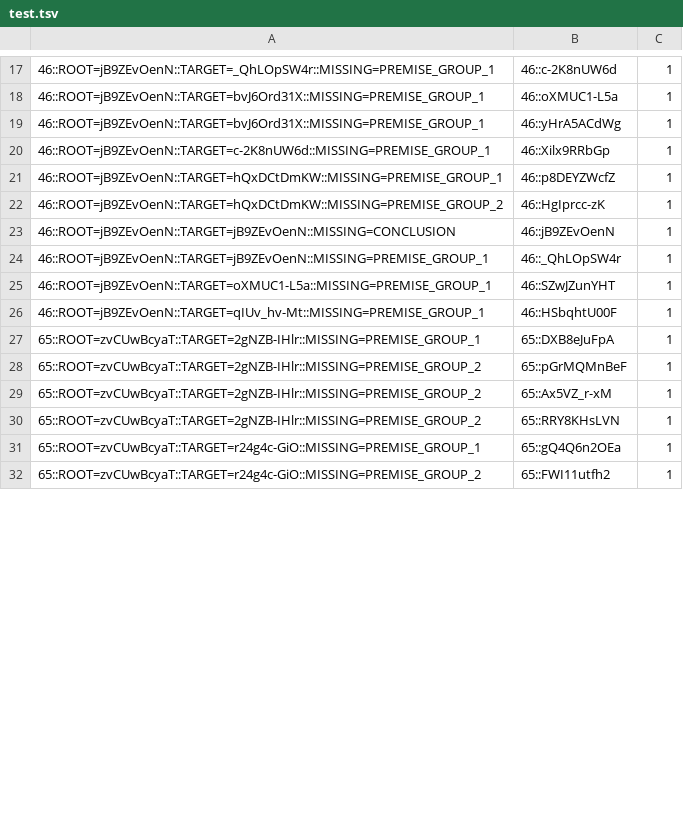
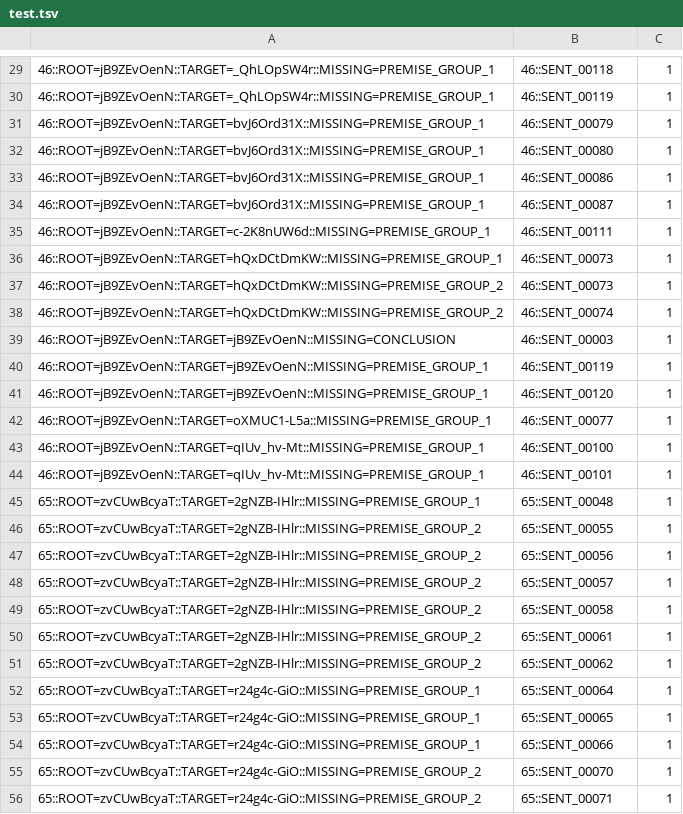
Before and after one commit to luisedmundo354/legalpaca, a TSV file: corporate_reorganization/data/final_annotations_gold/processed/qrels/test.tsv, drawn as a sheet; only a part is shown, gaps mark what is left out; the diff covers the shown part only.

```diff
--- a/corporate_reorganization/data/final_annotations_gold/processed/qrels/test.tsv
+++ b/corporate_reorganization/data/final_annotations_gold/processed/qrels/test.tsv
@@ -17,16 +29,28 @@
-46::ROOT=jB9ZEvOenN::TARGET=_QhLOpSW4r::MISSING=PREMISE_GROUP_1	46::c-2K8nUW6d	1
-46::ROOT=jB9ZEvOenN::TARGET=bvJ6Ord31X::MISSING=PREMISE_GROUP_1	46::oXMUC1-L5a	1
-46::ROOT=jB9ZEvOenN::TARGET=bvJ6Ord31X::MISSING=PREMISE_GROUP_1	46::yHrA5ACdWg	1
-46::ROOT=jB9ZEvOenN::TARGET=c-2K8nUW6d::MISSING=PREMISE_GROUP_1	46::Xilx9RRbGp	1
-46::ROOT=jB9ZEvOenN::TARGET=hQxDCtDmKW::MISSING=PREMISE_GROUP_1	46::p8DEYZWcfZ	1
-46::ROOT=jB9ZEvOenN::TARGET=hQxDCtDmKW::MISSING=PREMISE_GROUP_2	46::HgIprcc-zK	1
-46::ROOT=jB9ZEvOenN::TARGET=jB9ZEvOenN::MISSING=CONCLUSION	46::jB9ZEvOenN	1
-46::ROOT=jB9ZEvOenN::TARGET=jB9ZEvOenN::MISSING=PREMISE_GROUP_1	46::_QhLOpSW4r	1
-46::ROOT=jB9ZEvOenN::TARGET=oXMUC1-L5a::MISSING=PREMISE_GROUP_1	46::SZwJZunYHT	1
-46::ROOT=jB9ZEvOenN::TARGET=qIUv_hv-Mt::MISSING=PREMISE_GROUP_1	46::HSbqhtU00F	1
-65::ROOT=zvCUwBcyaT::TARGET=2gNZB-IHlr::MISSING=PREMISE_GROUP_1	65::DXB8eJuFpA	1
-65::ROOT=zvCUwBcyaT::TARGET=2gNZB-IHlr::MISSING=PREMISE_GROUP_2	65::pGrMQMnBeF	1
-65::ROOT=zvCUwBcyaT::TARGET=2gNZB-IHlr::MISSING=PREMISE_GROUP_2	65::Ax5VZ_r-xM	1
-65::ROOT=zvCUwBcyaT::TARGET=2gNZB-IHlr::MISSING=PREMISE_GROUP_2	65::RRY8KHsLVN	1
-65::ROOT=zvCUwBcyaT::TARGET=r24g4c-GiO::MISSING=PREMISE_GROUP_1	65::gQ4Q6n2OEa	1
-65::ROOT=zvCUwBcyaT::TARGET=r24g4c-GiO::MISSING=PREMISE_GROUP_2	65::FWI11utfh2	1
+46::ROOT=jB9ZEvOenN::TARGET=_QhLOpSW4r::MISSING=PREMISE_GROUP_1	46::SENT_00118	1
+46::ROOT=jB9ZEvOenN::TARGET=_QhLOpSW4r::MISSING=PREMISE_GROUP_1	46::SENT_00119	1
+46::ROOT=jB9ZEvOenN::TARGET=bvJ6Ord31X::MISSING=PREMISE_GROUP_1	46::SENT_00079	1
+46::ROOT=jB9ZEvOenN::TARGET=bvJ6Ord31X::MISSING=PREMISE_GROUP_1	46::SENT_00080	1
+46::ROOT=jB9ZEvOenN::TARGET=bvJ6Ord31X::MISSING=PREMISE_GROUP_1	46::SENT_00086	1
+46::ROOT=jB9ZEvOenN::TARGET=bvJ6Ord31X::MISSING=PREMISE_GROUP_1	46::SENT_00087	1
+46::ROOT=jB9ZEvOenN::TARGET=c-2K8nUW6d::MISSING=PREMISE_GROUP_1	46::SENT_00111	1
+46::ROOT=jB9ZEvOenN::TARGET=hQxDCtDmKW::MISSING=PREMISE_GROUP_1	46::SENT_00073	1
+46::ROOT=jB9ZEvOenN::TARGET=hQxDCtDmKW::MISSING=PREMISE_GROUP_2	46::SENT_00073	1
+46::ROOT=jB9ZEvOenN::TARGET=hQxDCtDmKW::MISSING=PREMISE_GROUP_2	46::SENT_00074	1
+46::ROOT=jB9ZEvOenN::TARGET=jB9ZEvOenN::MISSING=CONCLUSION	46::SENT_00003	1
+46::ROOT=jB9ZEvOenN::TARGET=jB9ZEvOenN::MISSING=PREMISE_GROUP_1	46::SENT_00119	1
+46::ROOT=jB9ZEvOenN::TARGET=jB9ZEvOenN::MISSING=PREMISE_GROUP_1	46::SENT_00120	1
+46::ROOT=jB9ZEvOenN::TARGET=oXMUC1-L5a::MISSING=PREMISE_GROUP_1	46::SENT_00077	1
+46::ROOT=jB9ZEvOenN::TARGET=qIUv_hv-Mt::MISSING=PREMISE_GROUP_1	46::SENT_00100	1
+46::ROOT=jB9ZEvOenN::TARGET=qIUv_hv-Mt::MISSING=PREMISE_GROUP_1	46::SENT_00101	1
+65::ROOT=zvCUwBcyaT::TARGET=2gNZB-IHlr::MISSING=PREMISE_GROUP_1	65::SENT_00048	1
+65::ROOT=zvCUwBcyaT::TARGET=2gNZB-IHlr::MISSING=PREMISE_GROUP_2	65::SENT_00055	1
+65::ROOT=zvCUwBcyaT::TARGET=2gNZB-IHlr::MISSING=PREMISE_GROUP_2	65::SENT_00056	1
+65::ROOT=zvCUwBcyaT::TARGET=2gNZB-IHlr::MISSING=PREMISE_GROUP_2	65::SENT_00057	1
+65::ROOT=zvCUwBcyaT::TARGET=2gNZB-IHlr::MISSING=PREMISE_GROUP_2	65::SENT_00058	1
+65::ROOT=zvCUwBcyaT::TARGET=2gNZB-IHlr::MISSING=PREMISE_GROUP_2	65::SENT_00061	1
+65::ROOT=zvCUwBcyaT::TARGET=2gNZB-IHlr::MISSING=PREMISE_GROUP_2	65::SENT_00062	1
+65::ROOT=zvCUwBcyaT::TARGET=r24g4c-GiO::MISSING=PREMISE_GROUP_1	65::SENT_00064	1
+65::ROOT=zvCUwBcyaT::TARGET=r24g4c-GiO::MISSING=PREMISE_GROUP_1	65::SENT_00065	1
+65::ROOT=zvCUwBcyaT::TARGET=r24g4c-GiO::MISSING=PREMISE_GROUP_1	65::SENT_00066	1
+65::ROOT=zvCUwBcyaT::TARGET=r24g4c-GiO::MISSING=PREMISE_GROUP_2	65::SENT_00070	1
+65::ROOT=zvCUwBcyaT::TARGET=r24g4c-GiO::MISSING=PREMISE_GROUP_2	65::SENT_00071	1
```
Also changed, not shown: 21 added rows, 2 removed rows and 37 edited cells elsewhere in this file, corporate_reorganization/data/final_annotations_gold/processed/qrels/val.tsv, 14 other files.
